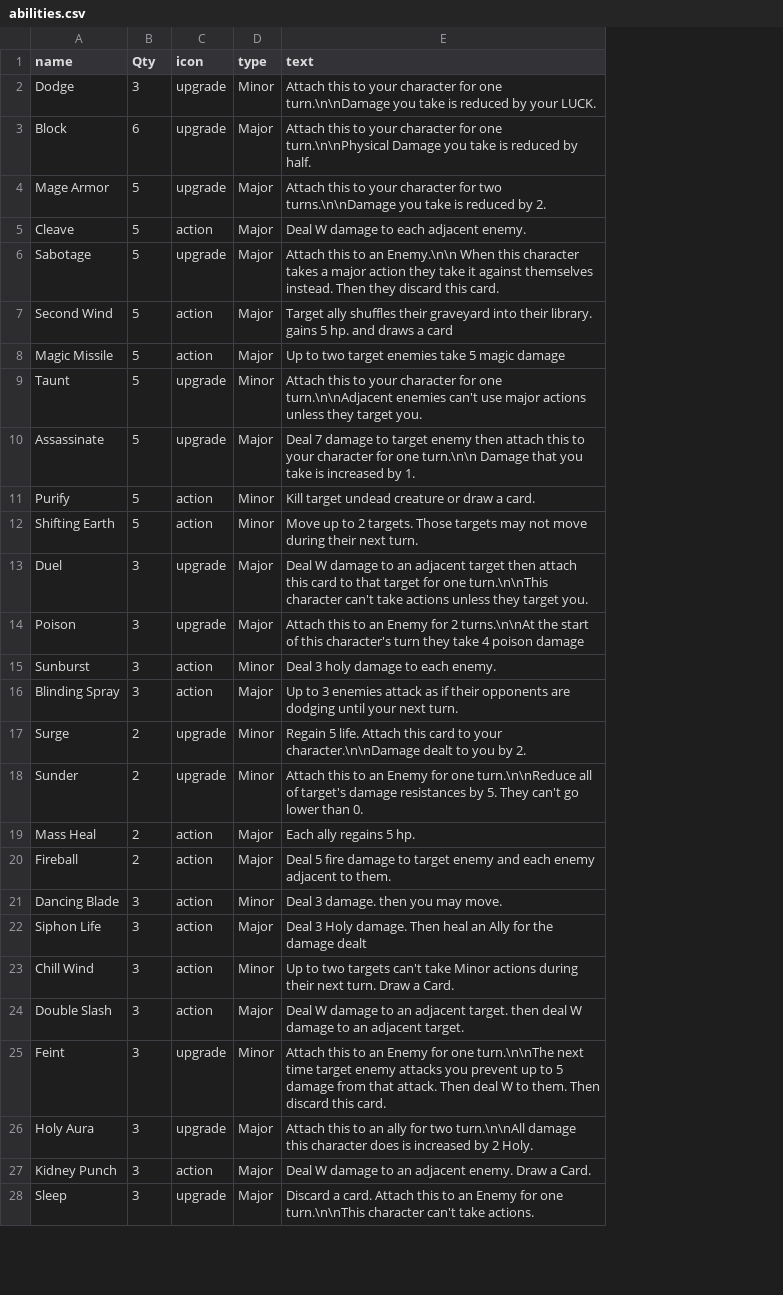
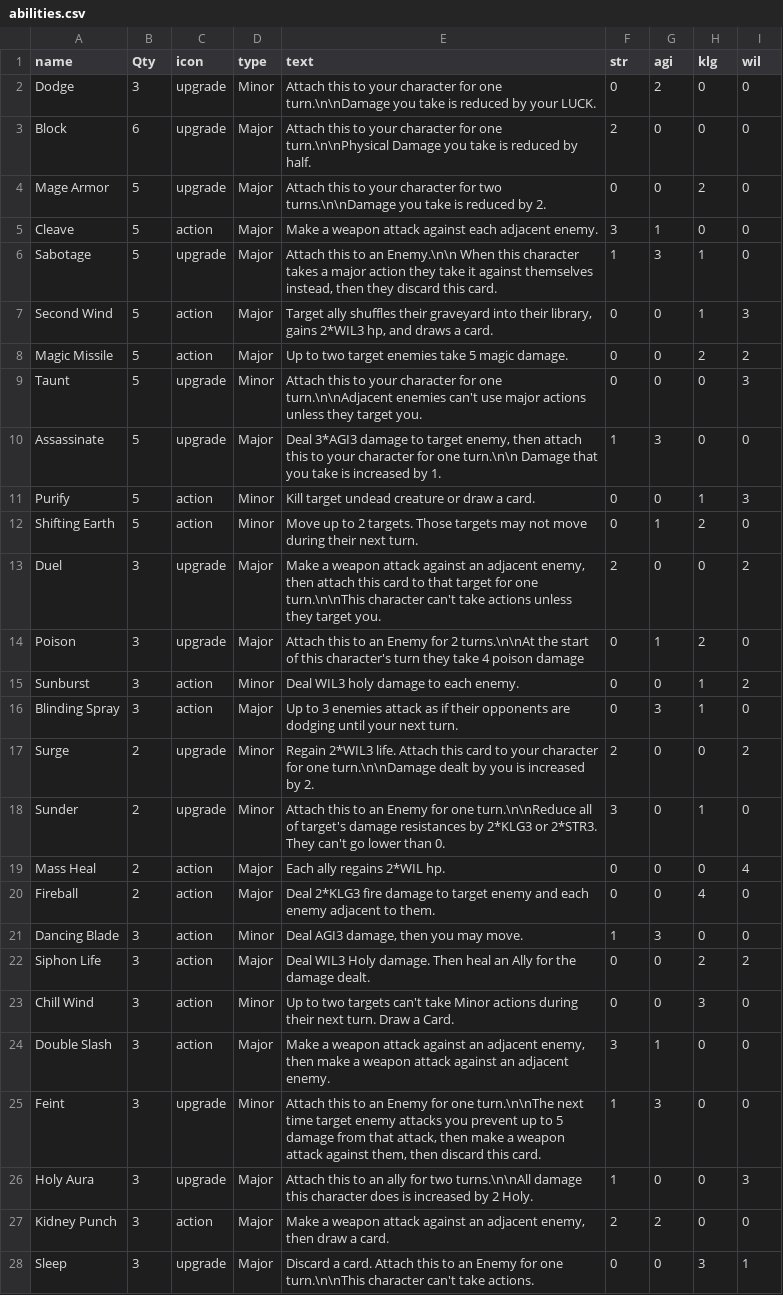
Before and after one commit to LCRPG/lcrpg, a CSV file: squib/cardfiles/abilities.csv, drawn as a sheet; only a part is shown; the diff covers the shown part only; the diff names each change by its address in the sheet, - before the commit and + after, or states it on an @@ line.

```diff
--- a/squib/cardfiles/abilities.csv
+++ b/squib/cardfiles/abilities.csv
+column F (str), rows 2-28: 0 | 2 | 0 | 3 | 1 | 0 | 0 | 0 | 1 | 0 | 0 | 2 | 0 | 0 | 0 | 2 | 3 | 0 | 0 | 1 | 0 | 0 | 3 | 1 | 1 | 2 | 0
+column G (agi), rows 2-28: 2 | 0 | 0 | 1 | 3 | 0 | 0 | 0 | 3 | 0 | 1 | 0 | 1 | 0 | 3 | 0 | 0 | 0 | 0 | 3 | 0 | 0 | 1 | 3 | 0 | 2 | 0
+column H (klg), rows 2-28: 0 | 0 | 2 | 0 | 1 | 1 | 2 | 0 | 0 | 1 | 2 | 0 | 2 | 1 | 1 | 0 | 1 | 0 | 4 | 0 | 2 | 3 | 0 | 0 | 0 | 0 | 3
+column I (wil), rows 2-28: 0 | 0 | 0 | 0 | 0 | 3 | 2 | 3 | 0 | 3 | 0 | 2 | 0 | 2 | 0 | 2 | 0 | 4 | 0 | 0 | 2 | 0 | 0 | 0 | 3 | 0 | 1
-E5 (text): Deal W damage to each adjacent enemy.
+E5 (text): Make a weapon attack against each adjacent enemy.
-E6 (text): …against themselves instead. Then they discard…
+E6 (text): …against themselves instead, then they discard…
-E7 (text): …into their library. gains 5 hp. and draws a card
+E7 (text): …into their library, gains 2*WIL3 hp, and draws a card.
-E8 (text): Up to two target enemies take 5 magic damage
+E8 (text): Up to two target enemies take 5 magic damage.
-E10 (text): Deal 7 damage to target enemy then attach…
+E10 (text): Deal 3*AGI3 damage to target enemy, then attach…
-E13 (text): Deal W damage to an adjacent target then attach…
+E13 (text): Make a weapon attack against an adjacent enemy, then attach…
-E15 (text): Deal 3 holy damage to each enemy.
+E15 (text): Deal WIL3 holy damage to each enemy.
-E17 (text): Regain 5 life. Attach this card to your character.\n\nDamage dealt to you by 2.
+E17 (text): Regain 2*WIL3 life. Attach this card to your character for one turn.\n\nDamage dealt by you is increased by 2.
-E18 (text): …resistances by 5. They can't…
+E18 (text): …resistances by 2*KLG3 or 2*STR3. They can't…
-E19 (text): Each ally regains 5 hp.
+E19 (text): Each ally regains 2*WIL hp.
-E20 (text): Deal 5 fire damage…
+E20 (text): Deal 2*KLG3 fire damage…
-E21 (text): Deal 3 damage. then you may move.
+E21 (text): Deal AGI3 damage, then you may move.
-E22 (text): Deal 3 Holy damage. Then heal an Ally for the damage dealt
+E22 (text): Deal WIL3 Holy damage. Then heal an Ally for the damage dealt.
-E24 (text): Deal W damage to an adjacent target. then deal W damage to an adjacent target.
+E24 (text): Make a weapon attack against an adjacent enemy, then make a weapon attack against an adjacent enemy.
-E25 (text): …from that attack. Then deal W to them. Then discard this…
+E25 (text): …from that attack, then make a weapon attack against them, then discard this…
-E26 (text): …for two turn.\n\nAll damage this…
+E26 (text): …for two turns.\n\nAll damage this…
-E27 (text): Deal W damage to an adjacent enemy. Draw a Card.
+E27 (text): Make a weapon attack against an adjacent enemy, then draw a card.
```
Also changed, not shown: 21 edited cells elsewhere in this file, squib/cardfiles/equipment.csv, 2 other files.
